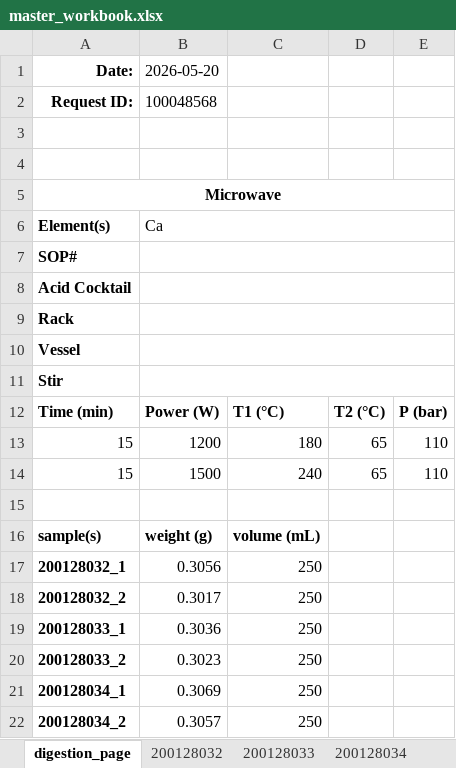
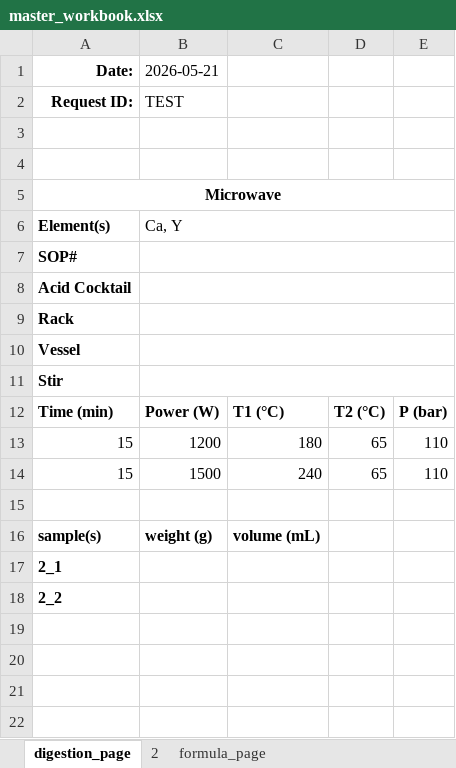
Before and after one commit to cvrl10/request_template, an Excel workbook: dist/master_workbook.xlsx, sheet digestion_page, drawn as a sheet; values as stored, in another font and other column widths than the file's, no borders; removed rows and columns are numbered as before the commit, all else as after; the diff names each change by its address in the sheet, - before the commit and + after, or states it on an @@ line.

```diff
--- a/dist/master_workbook.xlsx (sheet digestion_page)
+++ b/dist/master_workbook.xlsx (sheet digestion_page)
-sheet tab: 200128032
+sheet tab: 2
-sheet tab: 200128033
-sheet tab: 200128034
-B1: 2026-05-20
+B1: 2026-05-21
-B2 (2026-05-21): 100048568
+B2 (2026-05-21): TEST
-B6 (2026-05-21): Ca
+B6 (2026-05-21): Ca, Y
-row 17: 200128032_1 | 0.3056 | 250
-row 18: 200128032_2 | 0.3017 | 250
-row 19: 200128033_1 | 0.3036 | 250
-row 20: 200128033_2 | 0.3023 | 250
-row 21: 200128034_1 | 0.3069 | 250
-row 22: 200128034_2 | 0.3057 | 250
+row 17: 2_1
+row 18: 2_2
```
Also changed, not shown: sheet 2, 12 other files.
